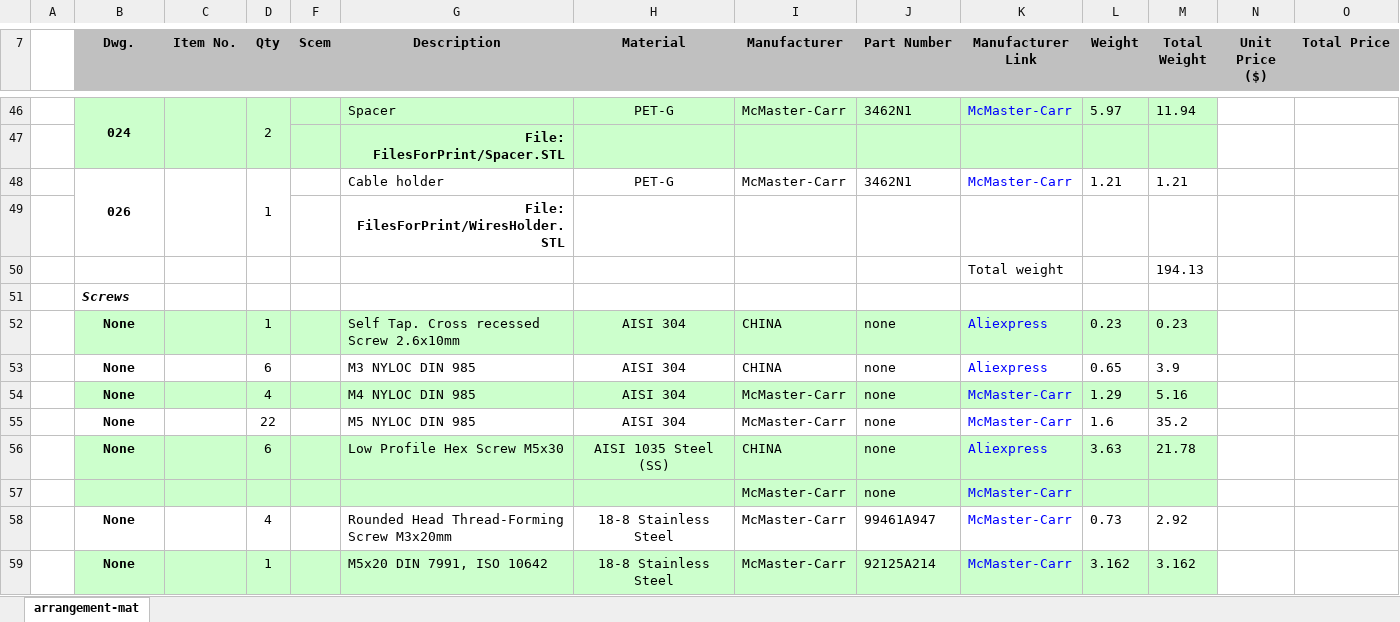
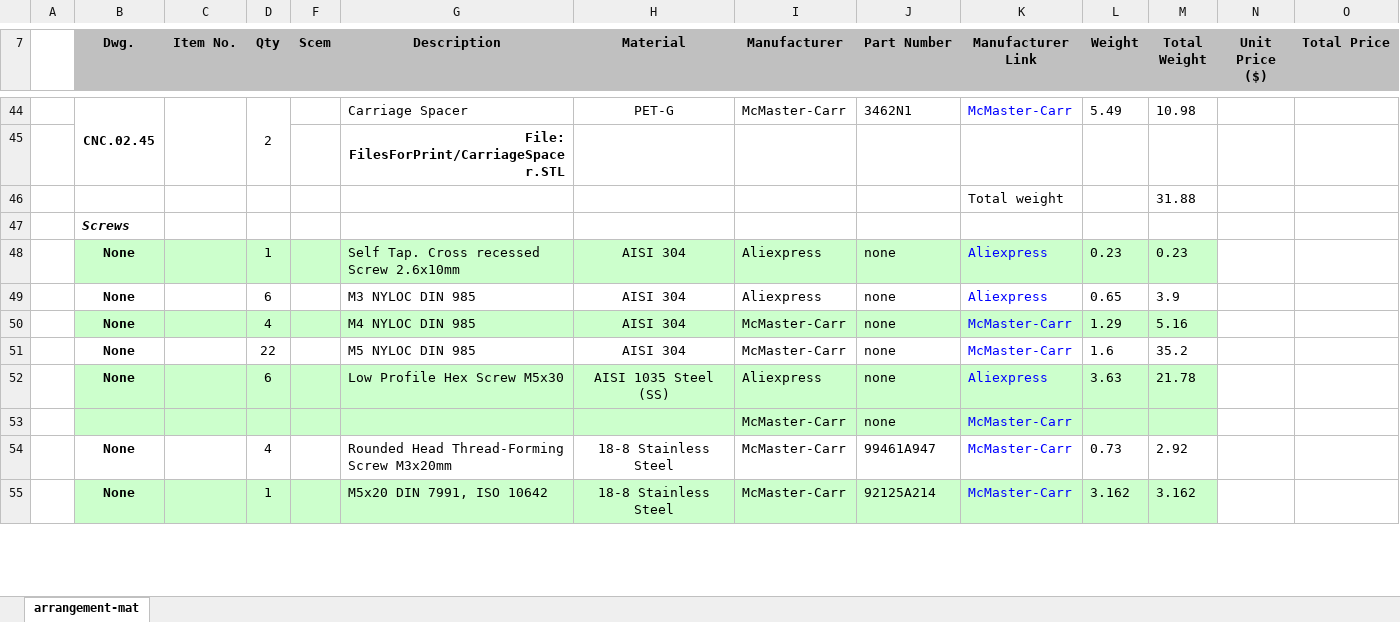
Before and after one commit to veresvr/LaserCNCMachine, an Excel workbook: Drawings/CNC_BOM.xlsx, sheet arrangement-mat, drawn as a sheet; only a part is shown, gaps mark what is left out; values as stored, in another font and other column widths than the file's, no borders; charts and pictures not drawn; removed rows and columns are numbered as before the commit, all else as after; rows hold the shown columns only; the diff covers the shown part only; the diff names each change by its address in the sheet, - before the commit and + after, or states it on an @@ line.

```diff
--- a/Drawings/CNC_BOM.xlsx (sheet arrangement-mat)
+++ b/Drawings/CNC_BOM.xlsx (sheet arrangement-mat)
-B44 (Dwg.): 024
+B44 (Dwg.): CNC.02.45
-B44:D45 fill: #CCFFCC
+B44:D45 fill: none
-F44:M45 fill: #CCFFCC
+F44:M45 fill: none
-G44 (Description): Spacer
+G44 (Description): Carriage Spacer
-L44 (Weight): 5.97
+L44 (Weight): 5.49
-M44 (Total Weight): 11.94
+M44 (Total Weight): 10.98
-G45 (Description): File: FilesForPrint/Spacer.STL
+G45 (Description): File: FilesForPrint/CarriageSpacer.STL
-row 48:  | 026 |  | 1 |  | Cable holder | PET-G | McMaster-Carr | 3462N1 | McMaster-Carr | 1.21 | 1.21
-row 49:  |  |  |  |  | File: FilesForPrint/WiresHolder.STL
-M46 (Total Weight): 194.13
+M46 (Total Weight): 31.88
-I48:I49 (Manufacturer): CHINA
+I48:I49 (Manufacturer): Aliexpress
-I52 (Manufacturer): CHINA
+I52 (Manufacturer): Aliexpress
```
Also changed, not shown: 3 added rows, 4 removed rows, 49 edited cells and cell formats elsewhere in this sheet, formulas that keep their value, charts or pictures.
